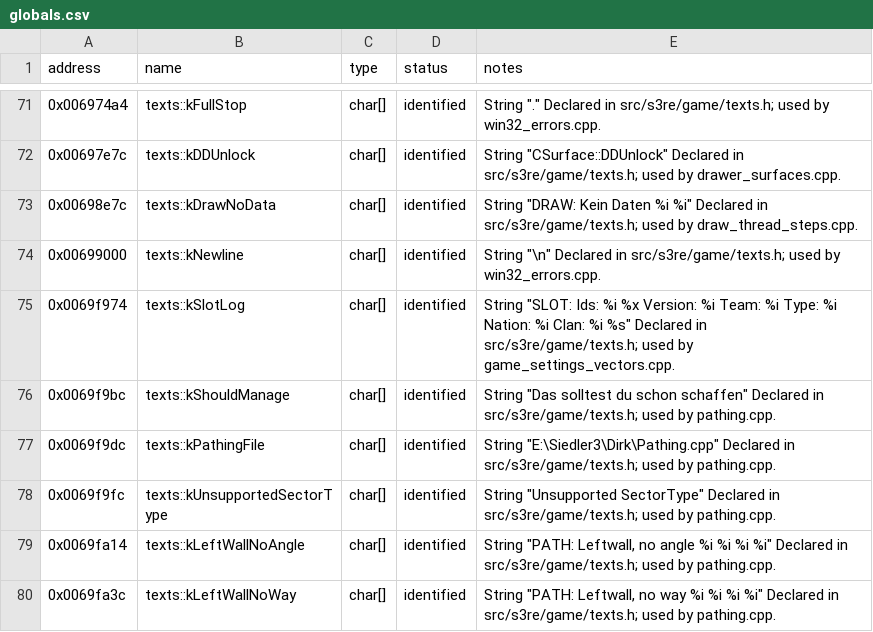
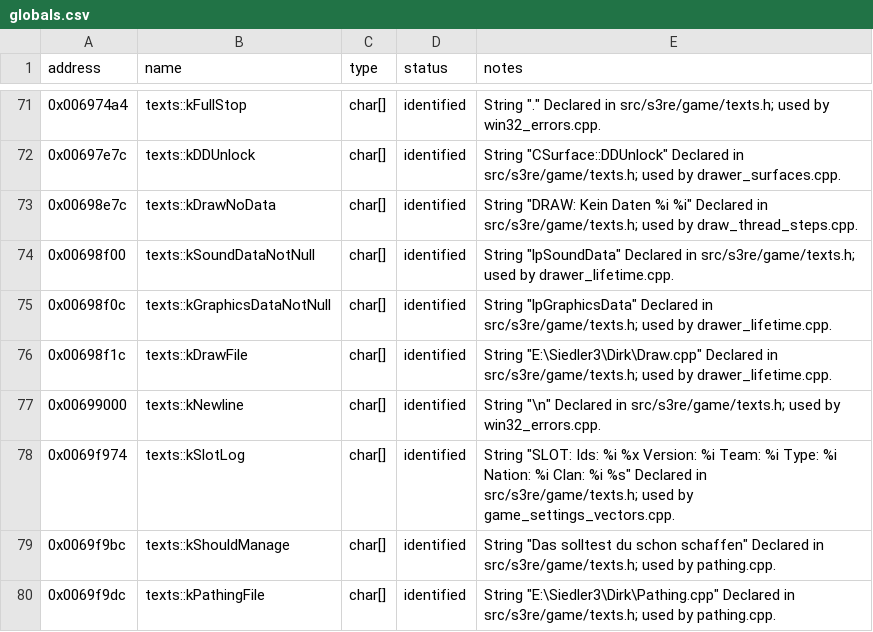
Before and after one commit to OptimusCrime/s3u-reverse, a CSV file: re/globals.csv, drawn as a sheet; only a part is shown, gaps mark what is left out; the shorter side is filled out with more unchanged rows; the diff names each change by its address in the sheet, - before the commit and + after, or states it on an @@ line.

```diff
--- a/re/globals.csv
+++ b/re/globals.csv
+row 74: 0x00698f00 | texts::kSoundDataNotNull | char[] | identified | String "lpSoundData" Declared in src/s3re/game/texts.h; used by drawer_lifetime.cpp.
+row 75: 0x00698f0c | texts::kGraphicsDataNotNull | char[] | identified | String "lpGraphicsData" Declared in src/s3re/game/texts.h; used by drawer_lifetime.cpp.
+row 76: 0x00698f1c | texts::kDrawFile | char[] | identified | String "E:\Siedler3\Dirk\Draw.cpp" Declared in src/s3re/game/texts.h; used by drawer_lifetime.cpp.
```
Also changed, not shown: 15 other files.
